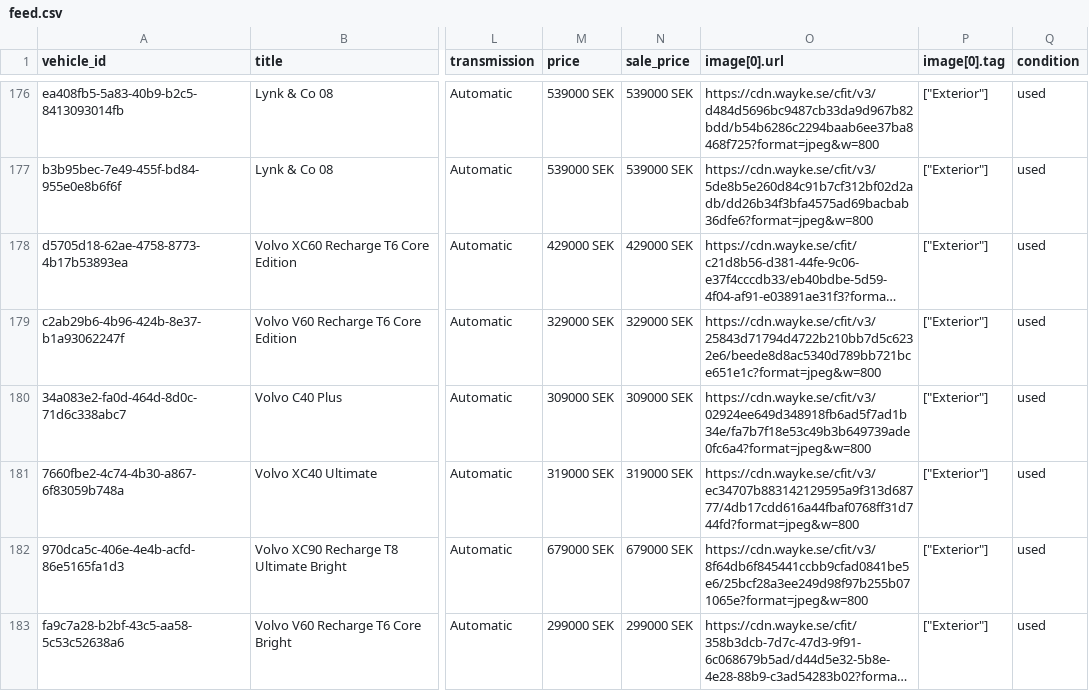
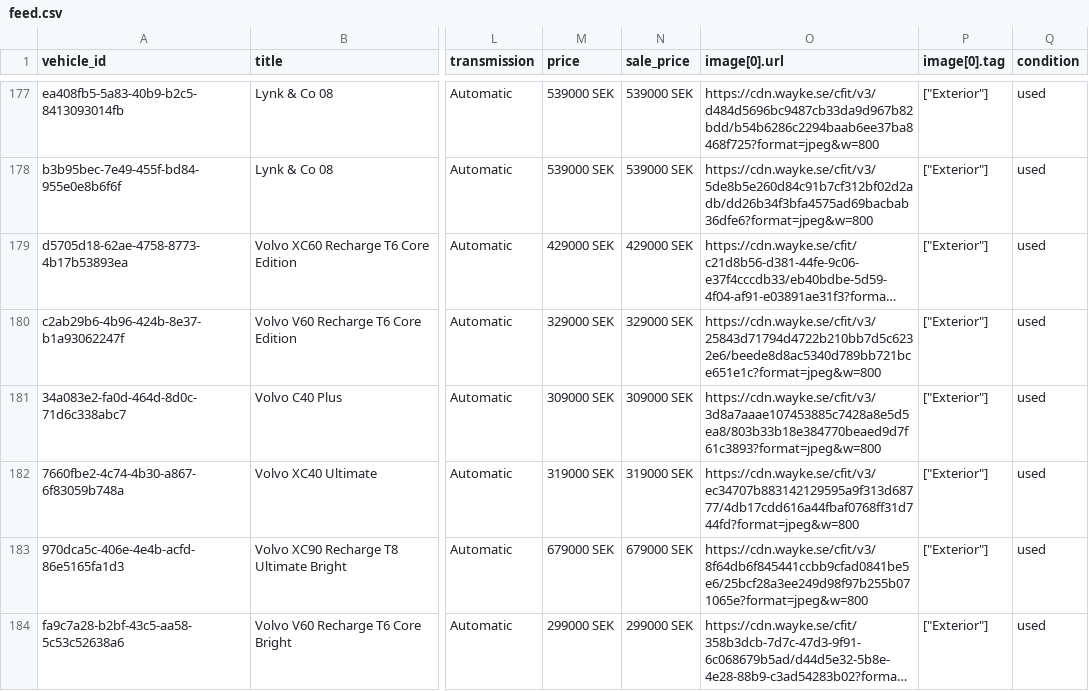
Before and after one commit to Milad-vivamedia/borasbil-facebook-feed, a CSV file: feed.csv, drawn as a sheet; only a part is shown, gaps mark what is left out; long unchanged cells end in …; addresses are those after the commit; the diff covers the shown part only; the diff names each change by its address in the sheet, - before the commit and + after, or states it on an @@ line.

```diff
--- a/feed.csv
+++ b/feed.csv
-O181 (image[0].url): https://cdn.wayke.se/cfit/v3/02924ee649d348918fb6ad5f7ad1b34e/fa7b7f18e53c49b3b649739ade0fc6a4?format=jpeg&w=800
+O181 (image[0].url): https://cdn.wayke.se/cfit/v3/3d8a7aaae107453885c7428a8e5d5ea8/803b33b18e384770beaed9d7f61c3893?format=jpeg&w=800
```
Also changed, not shown: 1 added row and 8 edited cells elsewhere in this file, 2 other files.
